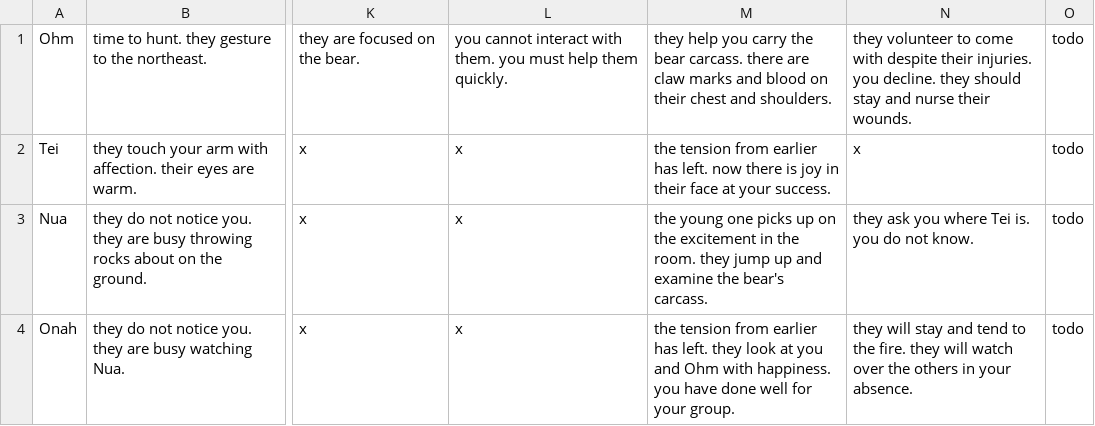
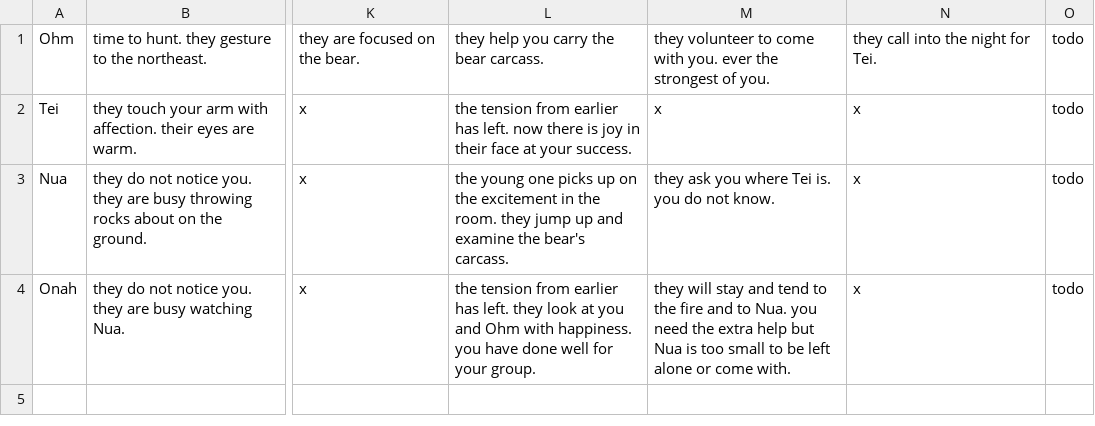
Before and after one commit to shaun-meyer-25/text_adventure, a CSV file: Assets/Resources/characterInteractionDescriptions.csv, drawn as a sheet; only a part is shown, gaps mark what is left out; removed rows and columns are numbered as before the commit, all else as after; the diff names each change by its address in the sheet, - before the commit and + after, or states it on an @@ line.

Commit message:
Adding bear killing scene

```diff
--- a/Assets/Resources/characterInteractionDescriptions.csv
+++ b/Assets/Resources/characterInteractionDescriptions.csv
-column L, rows 1-4: you cannot interact with them. you must help them quickly. | x | x | x
+column M, rows 1-4: they volunteer to come with you. ever the strongest of you. | x | they ask you where Tei is. you do not know. | they will stay and tend to the fire and to Nua. you need the extra help but Nua is too small to be left alone or come with.
-L1: …bear carcass. there are claw marks and blood on their chest and shoulders.
+L1: …bear carcass.
-N1: they volunteer to come with despite their injuries. you decline. they should stay and nurse their wounds.
+N1: they call into the night for Tei.
-N3: they ask you where Tei is. you do not know.
+N3: x
-N4: they will stay and tend to the fire. they will watch over the others in your absence.
+N4: x
```
Also changed, not shown: 37 other files.
